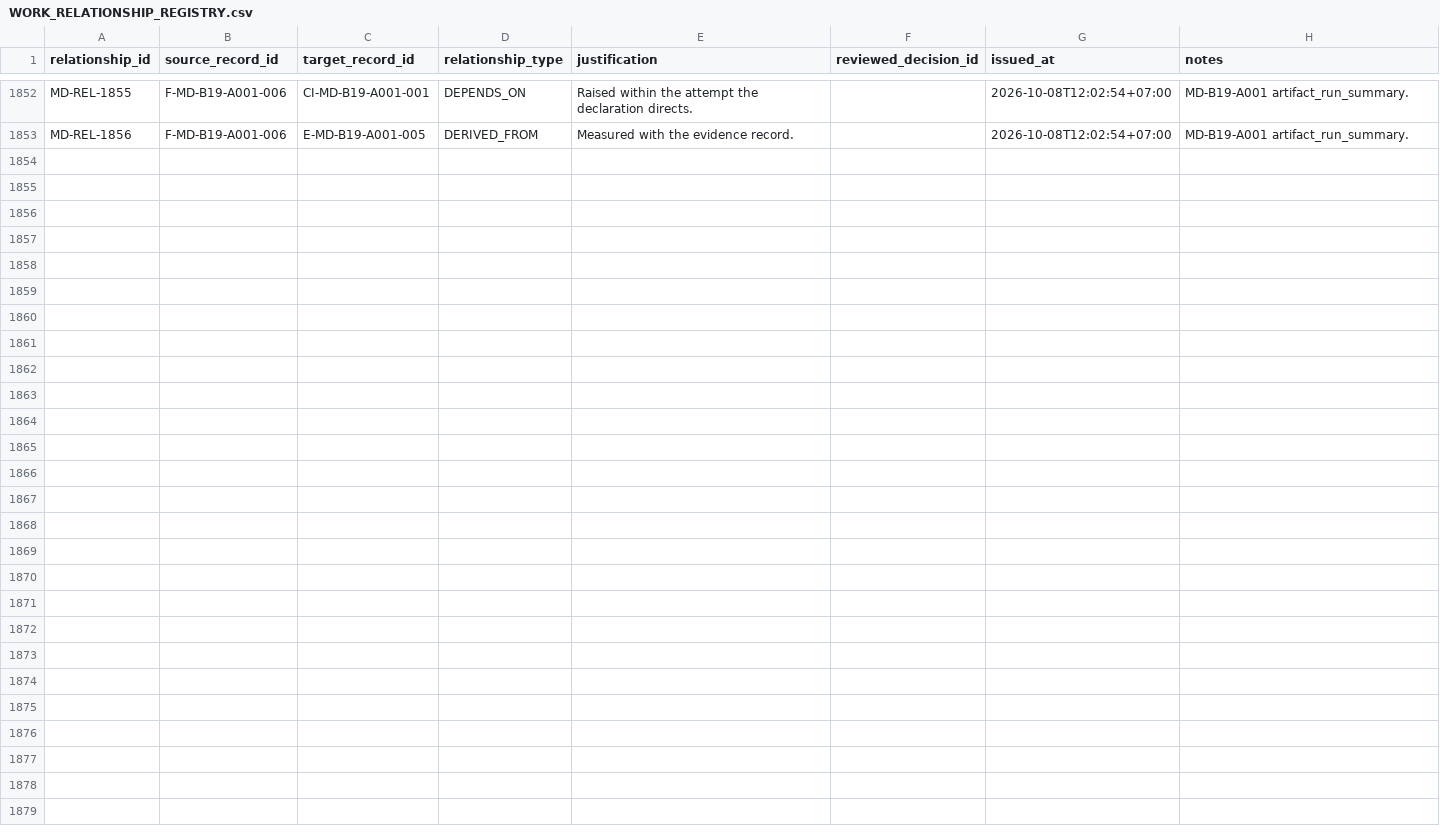
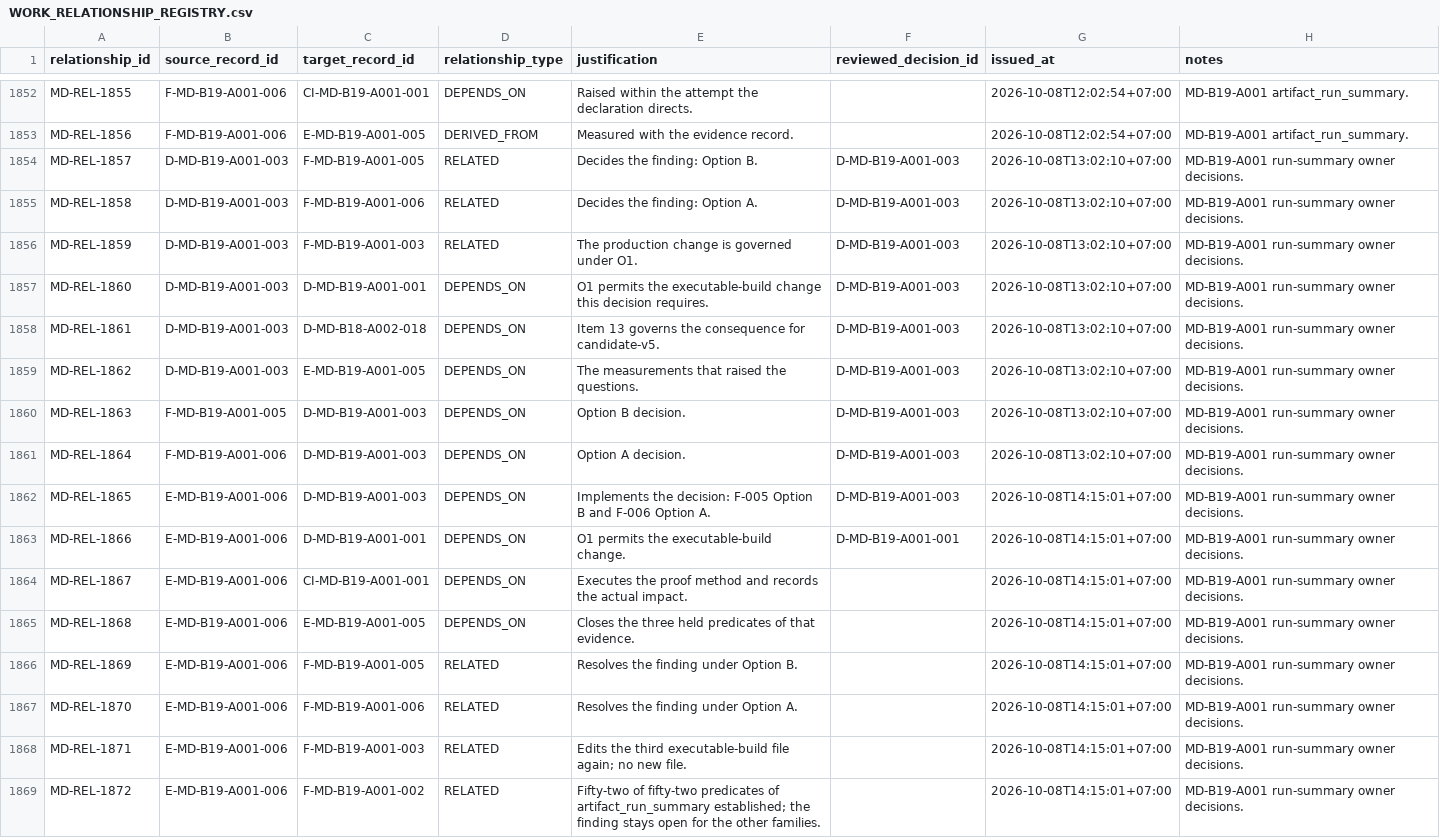
Before and after one commit to franscelstain/tradeaxis-api, a CSV file: docs/market_data/records/WORK_RELATIONSHIP_REGISTRY.csv, drawn as a sheet; only a part is shown, gaps mark what is left out.

```diff
--- a/docs/market_data/records/WORK_RELATIONSHIP_REGISTRY.csv
+++ b/docs/market_data/records/WORK_RELATIONSHIP_REGISTRY.csv
@@ -1853 +1853,17 @@ MD-REL-1855,F-MD-B19-A001-006,CI-MD-B19-A001-001,DEPENDS_ON,Raised within the at
 MD-REL-1856,F-MD-B19-A001-006,E-MD-B19-A001-005,DERIVED_FROM,Measured with the evidence record.,,2026-10-08T12:02:54+07:00,MD-B19-A001 artifact_run_summary.
+MD-REL-1857,D-MD-B19-A001-003,F-MD-B19-A001-005,RELATED,Decides the finding: Option B.,D-MD-B19-A001-003,2026-10-08T13:02:10+07:00,MD-B19-A001 run-summary owner decisions.
+MD-REL-1858,D-MD-B19-A001-003,F-MD-B19-A001-006,RELATED,Decides the finding: Option A.,D-MD-B19-A001-003,2026-10-08T13:02:10+07:00,MD-B19-A001 run-summary owner decisions.
+MD-REL-1859,D-MD-B19-A001-003,F-MD-B19-A001-003,RELATED,The production change is governed under O1.,D-MD-B19-A001-003,2026-10-08T13:02:10+07:00,MD-B19-A001 run-summary owner decisions.
+MD-REL-1860,D-MD-B19-A001-003,D-MD-B19-A001-001,DEPENDS_ON,O1 permits the executable-build change this decision requires.,D-MD-B19-A001-003,2026-10-08T13:02:10+07:00,MD-B19-A001 run-summary owner decisions.
+MD-REL-1861,D-MD-B19-A001-003,D-MD-B18-A002-018,DEPENDS_ON,Item 13 governs the consequence for candidate-v5.,D-MD-B19-A001-003,2026-10-08T13:02:10+07:00,MD-B19-A001 run-summary owner decisions.
+MD-REL-1862,D-MD-B19-A001-003,E-MD-B19-A001-005,DEPENDS_ON,The measurements that raised the questions.,D-MD-B19-A001-003,2026-10-08T13:02:10+07:00,MD-B19-A001 run-summary owner decisions.
+MD-REL-1863,F-MD-B19-A001-005,D-MD-B19-A001-003,DEPENDS_ON,Option B decision.,D-MD-B19-A001-003,2026-10-08T13:02:10+07:00,MD-B19-A001 run-summary owner decisions.
+MD-REL-1864,F-MD-B19-A001-006,D-MD-B19-A001-003,DEPENDS_ON,Option A decision.,D-MD-B19-A001-003,2026-10-08T13:02:10+07:00,MD-B19-A001 run-summary owner decisions.
+MD-REL-1865,E-MD-B19-A001-006,D-MD-B19-A001-003,DEPENDS_ON,Implements the decision: F-005 Option B and F-006 Option A.,D-MD-B19-A001-003,2026-10-08T14:15:01+07:00,MD-B19-A001 run-summary owner decisions.
+MD-REL-1866,E-MD-B19-A001-006,D-MD-B19-A001-001,DEPENDS_ON,O1 permits the executable-build change.,D-MD-B19-A001-001,2026-10-08T14:15:01+07:00,MD-B19-A001 run-summary owner decisions.
+MD-REL-1867,E-MD-B19-A001-006,CI-MD-B19-A001-001,DEPENDS_ON,Executes the proof method and records the actual impact.,,2026-10-08T14:15:01+07:00,MD-B19-A001 run-summary owner decisions.
+MD-REL-1868,E-MD-B19-A001-006,E-MD-B19-A001-005,DEPENDS_ON,Closes the three held predicates of that evidence.,,2026-10-08T14:15:01+07:00,MD-B19-A001 run-summary owner decisions.
+MD-REL-1869,E-MD-B19-A001-006,F-MD-B19-A001-005,RELATED,Resolves the finding under Option B.,,2026-10-08T14:15:01+07:00,MD-B19-A001 run-summary owner decisions.
+MD-REL-1870,E-MD-B19-A001-006,F-MD-B19-A001-006,RELATED,Resolves the finding under Option A.,,2026-10-08T14:15:01+07:00,MD-B19-A001 run-summary owner decisions.
+MD-REL-1871,E-MD-B19-A001-006,F-MD-B19-A001-003,RELATED,Edits the third executable-build file again; no new file.,,2026-10-08T14:15:01+07:00,MD-B19-A001 run-summary owner decisions.
+MD-REL-1872,E-MD-B19-A001-006,F-MD-B19-A001-002,RELATED,Fifty-two of fifty-two predicates of artifact_run_summary established; the finding stays open for the other families.,,2026-10-08T14:15:01+07:00,MD-B19-A001 run-summary owner decisions.
```
Also changed, not shown: docs/market_data/authority/governance/CURRENT_VERIFICATION_REGISTRY.csv, docs/market_data/authority/governance/DOCUMENT_ID_REGISTRY.csv, 15 other files.
